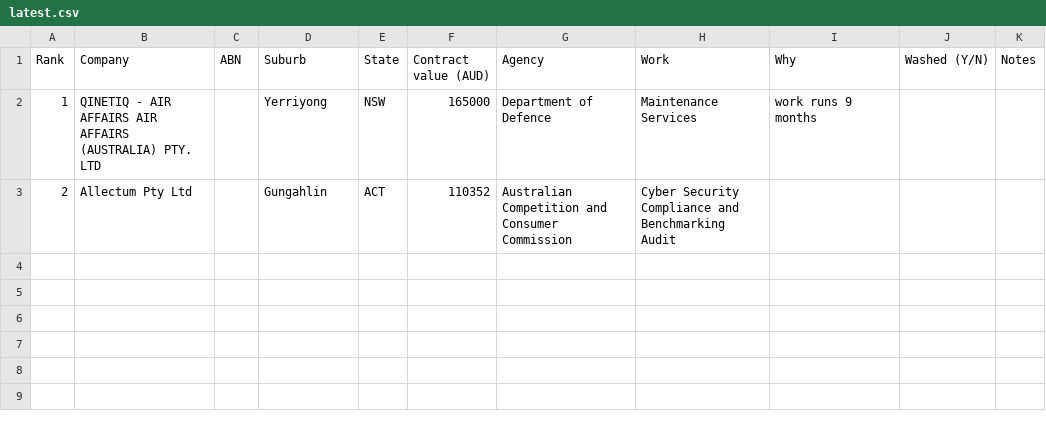
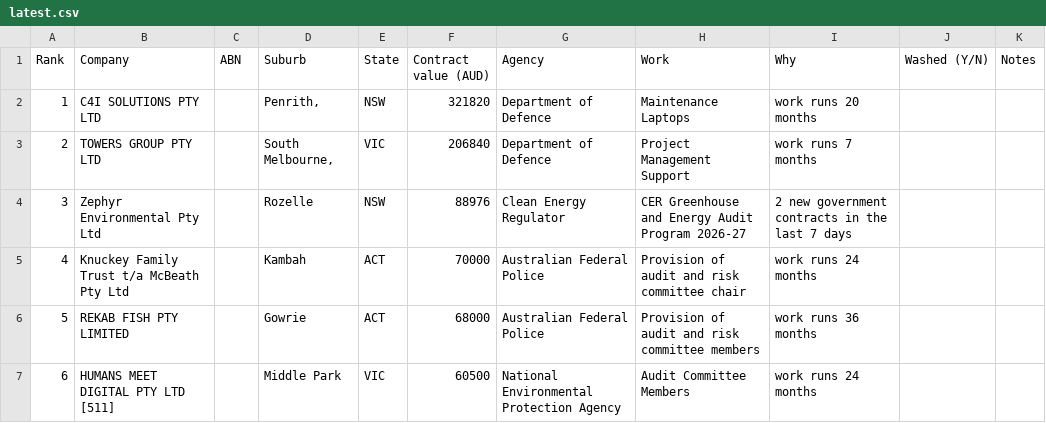
Before and after one commit to simonpatrickfarrugia-beep/site-factory, a CSV file: leads/latest.csv, drawn as a sheet.

Commit message:
Leads: daily call list [skip ci]

```diff
--- a/leads/latest.csv
+++ b/leads/latest.csv
@@ -1,3 +1,7 @@
 Rank,Company,ABN,Suburb,State,Contract value (AUD),Agency,Work,Why,Washed (Y/N),Notes
-1,QINETIQ - AIR AFFAIRS AIR AFFAIRS (AUSTRALIA) PTY. LTD,,Yerriyong,NSW,165000,Department of Defence,Maintenance Services,work runs 9 months,,
-2,Allectum Pty Ltd,,Gungahlin,ACT,110352,Australian Competition and Consumer Commission,Cyber Security Compliance and Benchmarking Audit,,,
+1,C4I SOLUTIONS PTY LTD,,"Penrith,",NSW,321820,Department of Defence,Maintenance Laptops,work runs 20 months,,
+2,TOWERS GROUP PTY LTD,,"South Melbourne,",VIC,206840,Department of Defence,Project Management Support,work runs 7 months,,
+3,Zephyr Environmental Pty Ltd,,Rozelle,NSW,88976,Clean Energy Regulator,CER Greenhouse and Energy Audit Program 2026-27,2 new government contracts in the last 7 days,,
+4,Knuckey Family Trust t/a McBeath Pty Ltd,,Kambah,ACT,70000,Australian Federal Police,Provision of audit and risk committee chair,work runs 24 months,,
+5,REKAB FISH PTY LIMITED,,Gowrie,ACT,68000,Australian Federal Police,Provision of audit and risk committee members,work runs 36 months,,
+6,HUMANS MEET DIGITAL PTY LTD [511],,Middle Park,VIC,60500,National Environmental Protection Agency,Audit Committee Members,work runs 24 months,,
```
Also changed, not shown: 3 other files.
